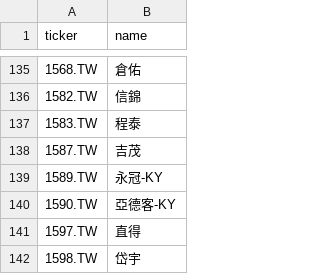
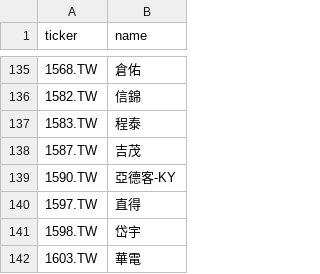
Before and after one commit to hsalehi10087/stock-scanner, a CSV file: data/tw_gainers/universe_twse.csv, drawn as a sheet; only a part is shown, gaps mark what is left out; the shorter side is filled out with more unchanged rows; the diff names each change by its address in the sheet, - before the commit and + after, or states it on an @@ line.

```diff
--- a/data/tw_gainers/universe_twse.csv
+++ b/data/tw_gainers/universe_twse.csv
-row 139: 1589.TW | 永冠-KY
```
Also changed, not shown: data/tw_gainers/universe_tpex.csv, 3 other files.
